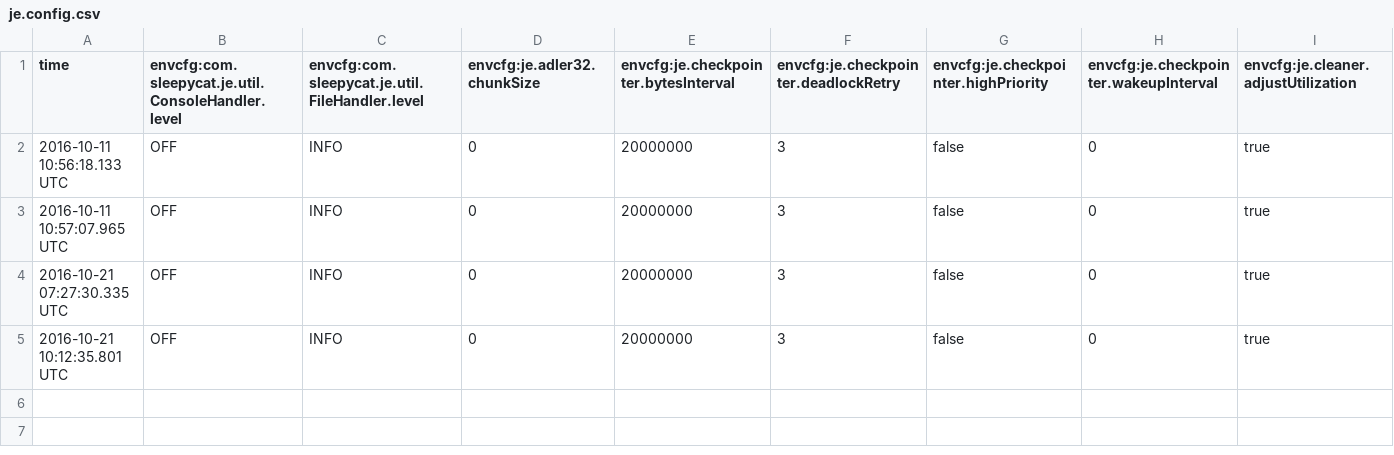
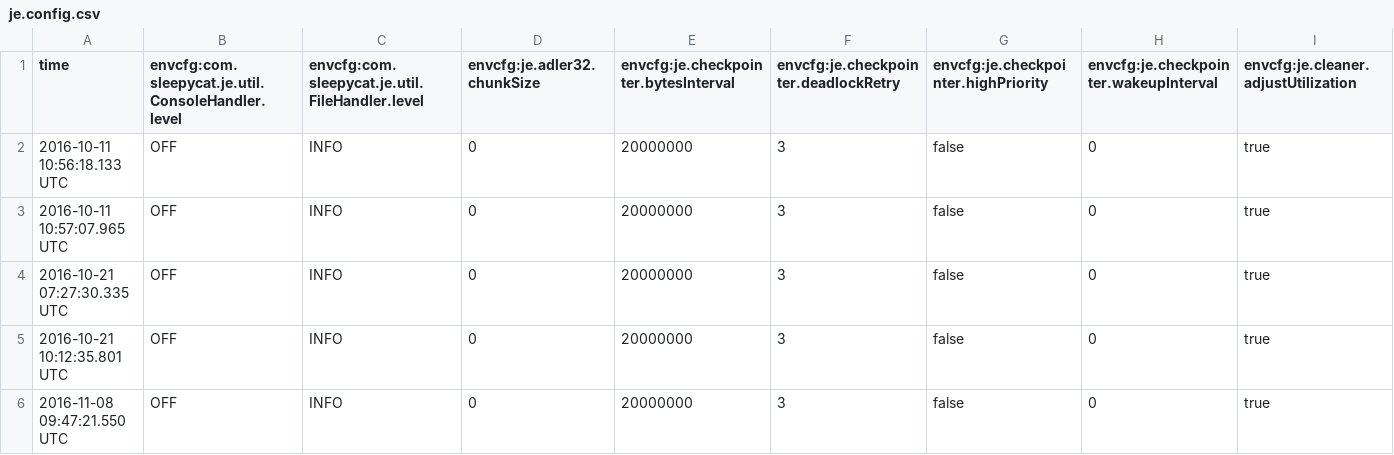
Before and after one commit to iem-projects/sysson-reports, a CSV file: workspaces/qbo_161011.mllt/je.config.csv, drawn as a sheet; only a part is shown; rows hold the shown columns only; the diff names each change by its address in the sheet, - before the commit and + after, or states it on an @@ line.

```diff
--- a/workspaces/qbo_161011.mllt/je.config.csv
+++ b/workspaces/qbo_161011.mllt/je.config.csv
+row 6: 2016-11-08 09:47:21.550 UTC | OFF | INFO | 0 | 20000000 | 3 | false | 0 | true
```
Also changed, not shown: 13 other files.
